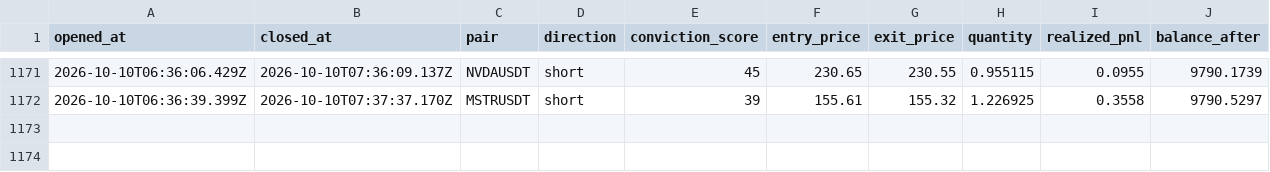
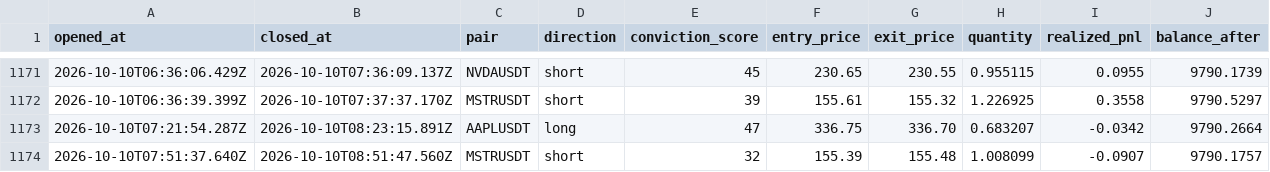
Before and after one commit to wisdomkings001/diagnos, a CSV file: agent/data/closed_trades.csv, drawn as a sheet; only a part is shown, gaps mark what is left out.

Commit message:
Diagnos P&L sync — 2026-10-10T09:06:47.056Z

```diff
--- a/agent/data/closed_trades.csv
+++ b/agent/data/closed_trades.csv
@@ -1172 +1172,3 @@ opened_at,closed_at,pair,direction,conviction_score,entry_price,exit_price,quant
 2026-10-10T06:36:39.399Z,2026-10-10T07:37:37.170Z,MSTRUSDT,short,39,155.61,155.32,1.226925,0.3558,9790.5297
+2026-10-10T07:21:54.287Z,2026-10-10T08:23:15.891Z,AAPLUSDT,long,47,336.75,336.70,0.683207,-0.0342,9790.2664
+2026-10-10T07:51:37.640Z,2026-10-10T08:51:47.560Z,MSTRUSDT,short,32,155.39,155.48,1.008099,-0.0907,9790.1757
```
